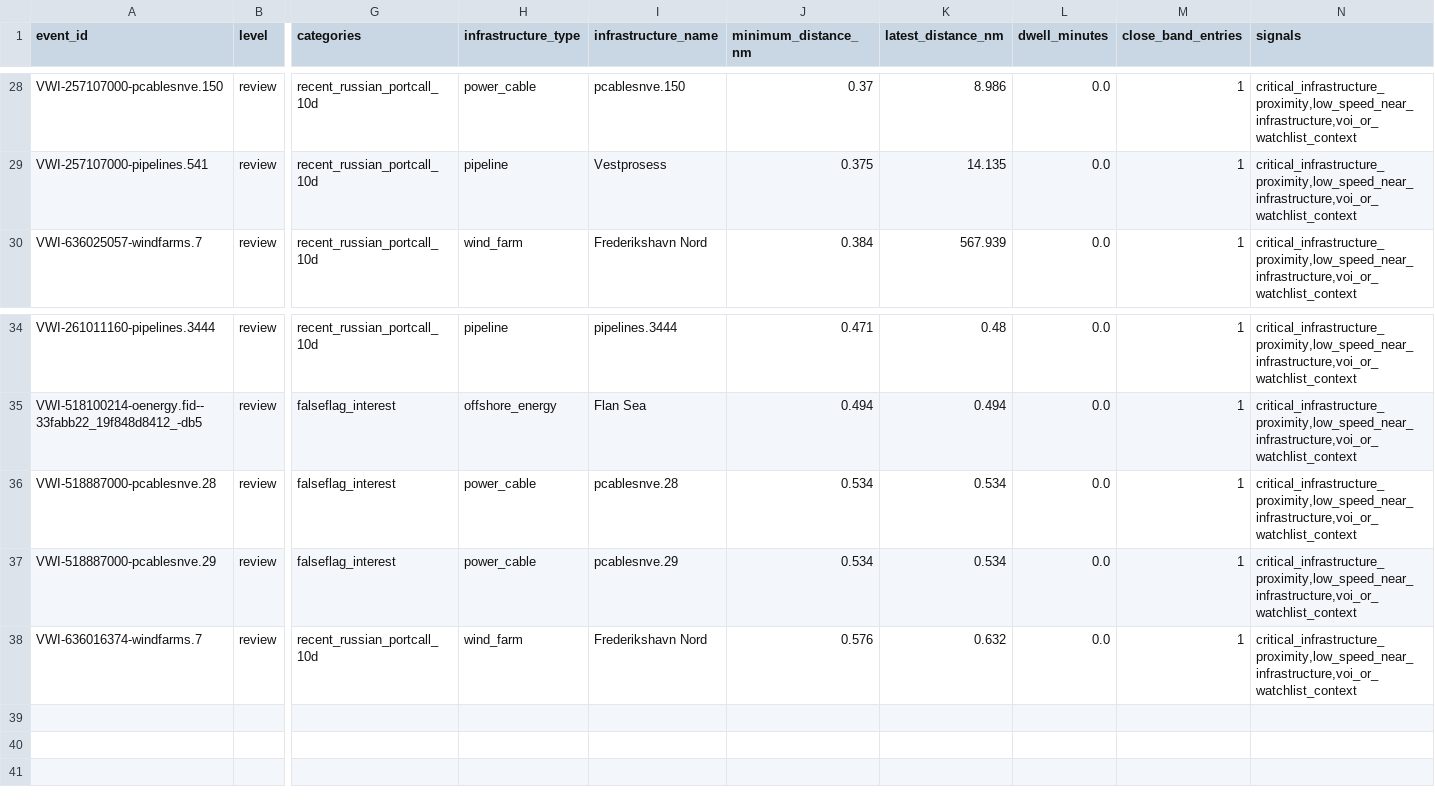
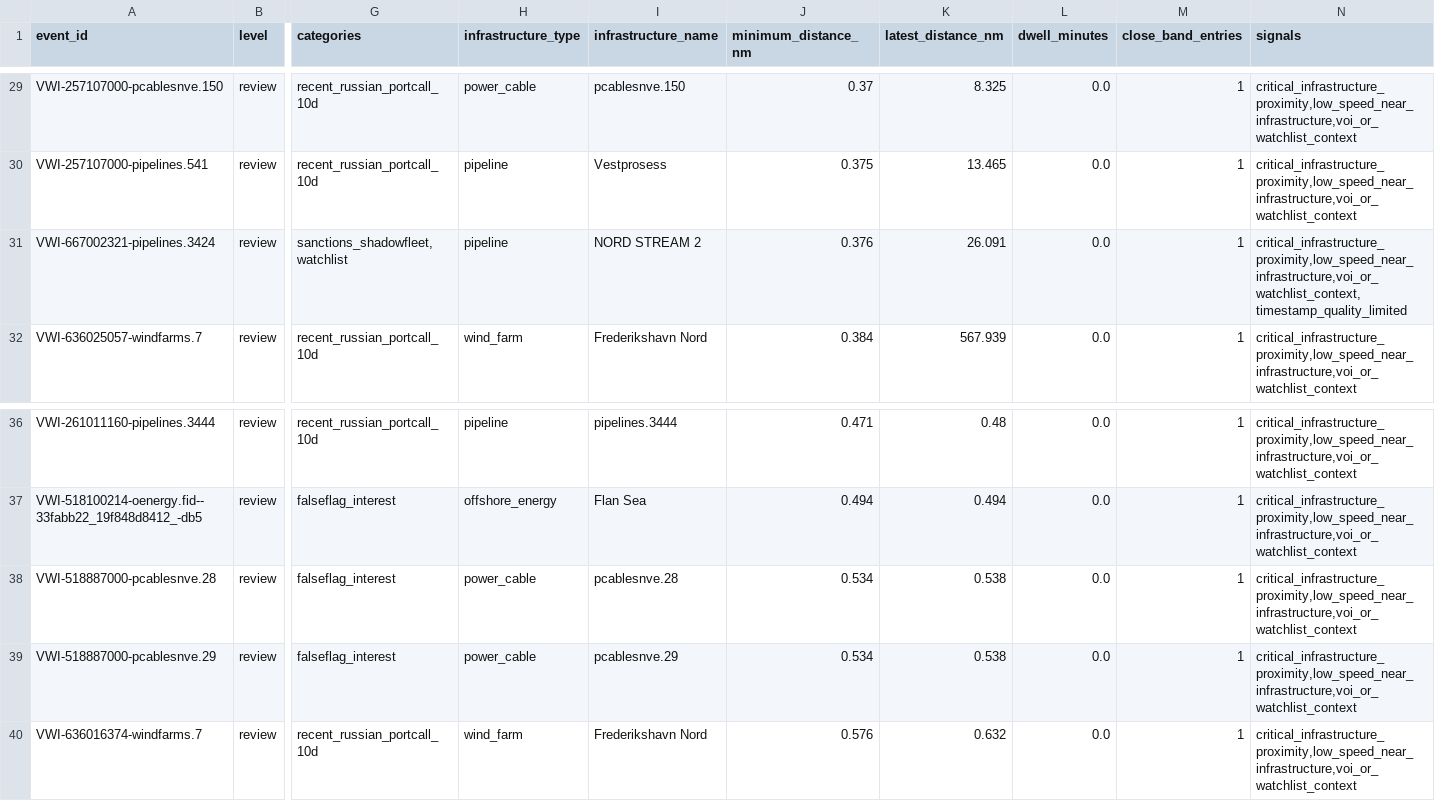
Before and after one commit to mowlsint/VoodooWhiskers, a CSV file: public/downloads/infrastructure_watch_latest.csv, drawn as a sheet; only a part is shown, gaps mark what is left out; addresses are those after the commit; rows hold the shown columns only; the diff covers the shown part only; the diff names each change by its address in the sheet, - before the commit and + after, or states it on an @@ line.

```diff
--- a/public/downloads/infrastructure_watch_latest.csv
+++ b/public/downloads/infrastructure_watch_latest.csv
-K29 (latest_distance_nm): 8.986
+K29 (latest_distance_nm): 8.325
-K30 (latest_distance_nm): 14.135
+K30 (latest_distance_nm): 13.465
+row 31: VWI-667002321-pipelines.3424 | review | sanctions_shadowfleet,watchlist | pipeline | NORD STREAM 2 | 0.376 | 26.091 | 0.0 | 1 | critical_infrastructure_proximity,low_speed_near_infrastructure,voi_or_watchlist_context,timestamp_quality_limited
-K38:K39 (latest_distance_nm): 0.534
+K38:K39 (latest_distance_nm): 0.538
```
Also changed, not shown: 4 added rows, 3 removed rows and 17 edited cells elsewhere in this file, public/downloads/voi_list_latest.csv, 24 other files.
